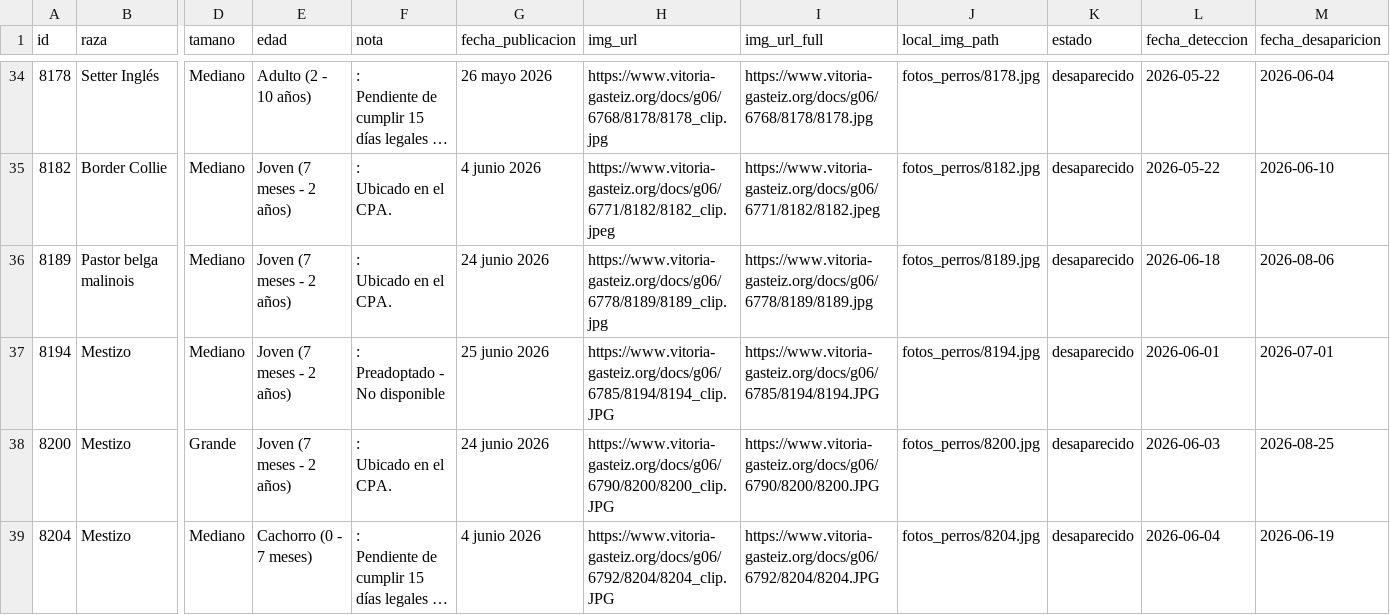
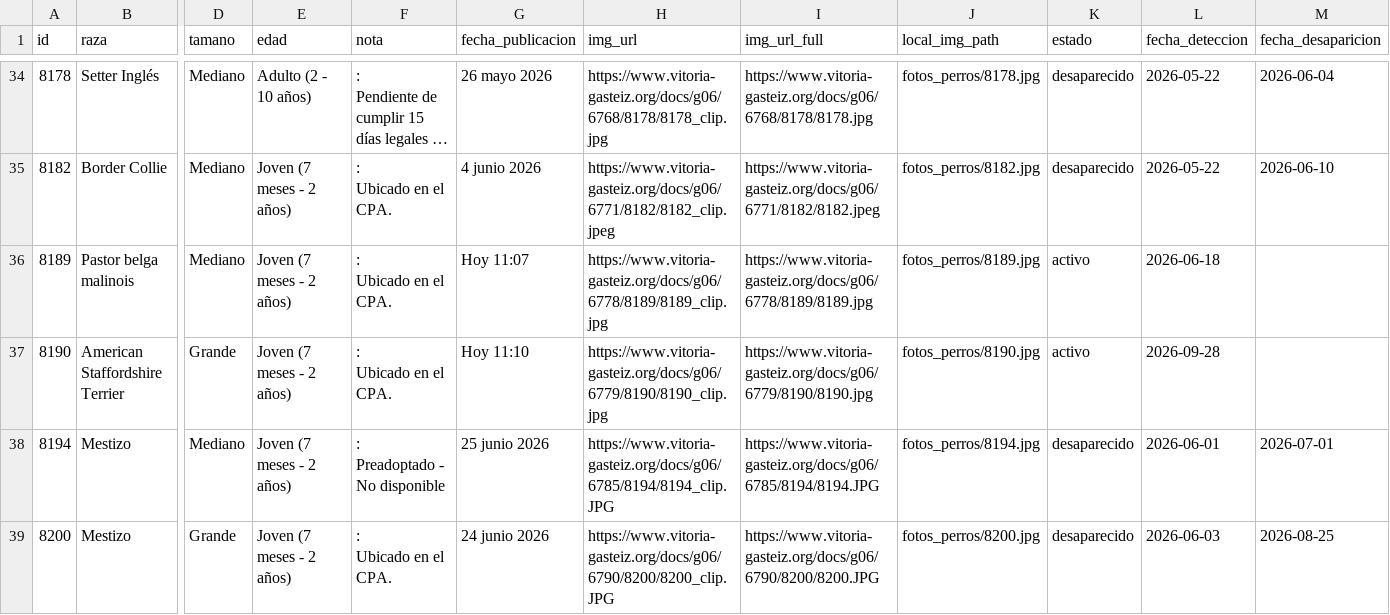
Before and after one commit to eortas/perros-gasteiz, a CSV file: perros_vitoria_historico.csv, drawn as a sheet; only a part is shown, gaps mark what is left out; the shorter side is filled out with more unchanged rows; long unchanged cells end in …; rows hold the shown columns only; ↵ is a line break in a cell; the diff names each change by its address in the sheet, - before the commit and + after, or states it on an @@ line.

```diff
--- a/perros_vitoria_historico.csv
+++ b/perros_vitoria_historico.csv
-G36 (fecha_publicacion): 24 junio 2026
+G36 (fecha_publicacion): Hoy 11:07
-K36 (estado): desaparecido
+K36 (estado): activo
-M36 (fecha_desaparicion): 2026-08-06
+M36 (fecha_desaparicion): (empty)
+row 37: 8190 | American Staffordshire Terrier | Grande | Joven (7 meses - 2 años) | : ↵ Ubicado en el CPA. | Hoy 11:10 | https://www.vitoria-gasteiz.org/docs/g06/6779/8190/8190_clip.jpg | https://www.vitoria-gasteiz.org/docs/g06/6779/8190/8190.jpg | fotos_perros/8190.jpg | activo | 2026-09-28
```
Also changed, not shown: 1 other file.
